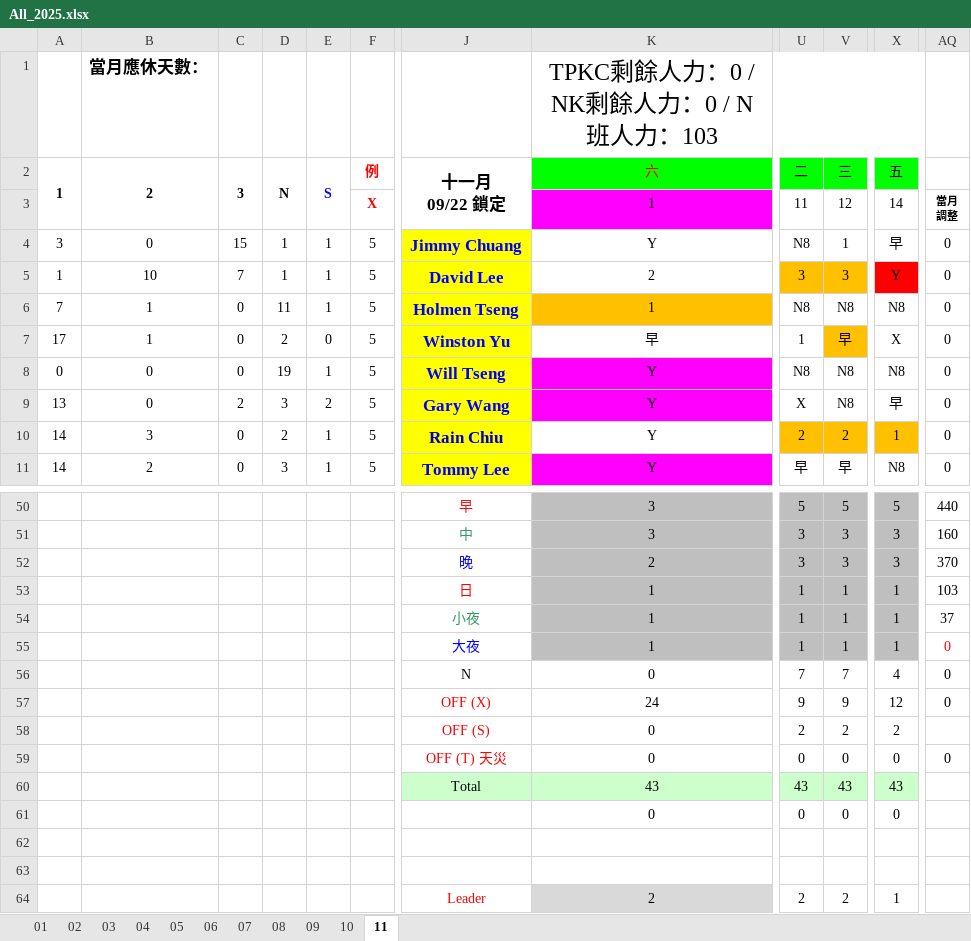
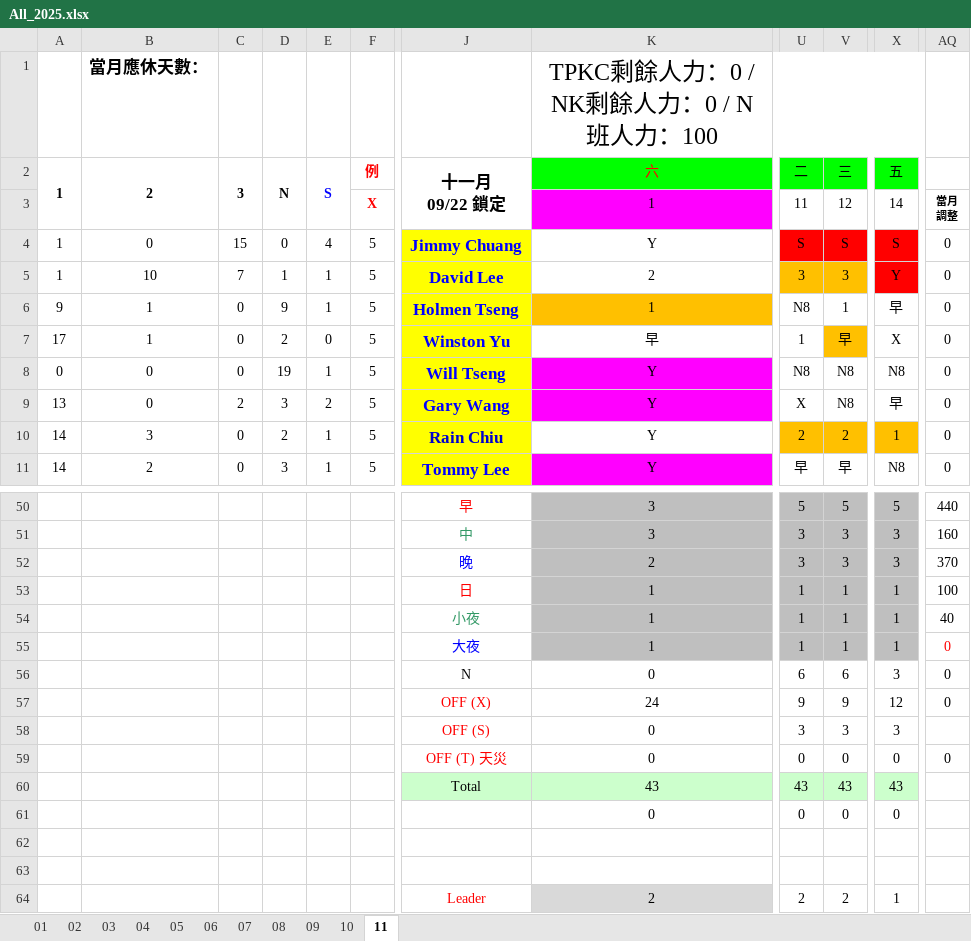
Before and after one commit to JasonHsuFet/Working_Shift, an Excel workbook: All_2025.xlsx, sheet 11, drawn as a sheet; only a part is shown, gaps mark what is left out; values as stored, in another font and other column widths than the file's, no borders; conditional formats not drawn; the diff names each change by its address in the sheet, - before the commit and + after, or states it on an @@ line.

Commit message:
Add files via upload

```diff
--- a/All_2025.xlsx (sheet 11)
+++ b/All_2025.xlsx (sheet 11)
-K1: TPKC剩餘人力：0 / NK剩餘人力：0 / N班人力：103
+K1: TPKC剩餘人力：0 / NK剩餘人力：0 / N班人力：100
-A4: 3
+A4: 1
-D4: 1
+D4: 0
-E4: 1
+E4: 4
-U4: N8
+U4: S
-U4:V4 fill: none
+U4:V4 fill: #FF0000
-V4: 1
+V4: S
-X4: 早
+X4: S
-X4 fill: none
+X4 fill: #FF0000
-A6: 7
+A6: 9
-D6: 11
+D6: 9
-V6: N8
+V6: 1
-X6: N8
+X6: 早
-AQ53: 103
+AQ53: 100
-AQ54: 37
+AQ54: 40
-U56: 7
+U56: 6
-V56: 7
+V56: 6
-X56: 4
+X56: 3
-U58: 2
+U58: 3
-V58: 2
+V58: 3
-X58: 2
+X58: 3
```
